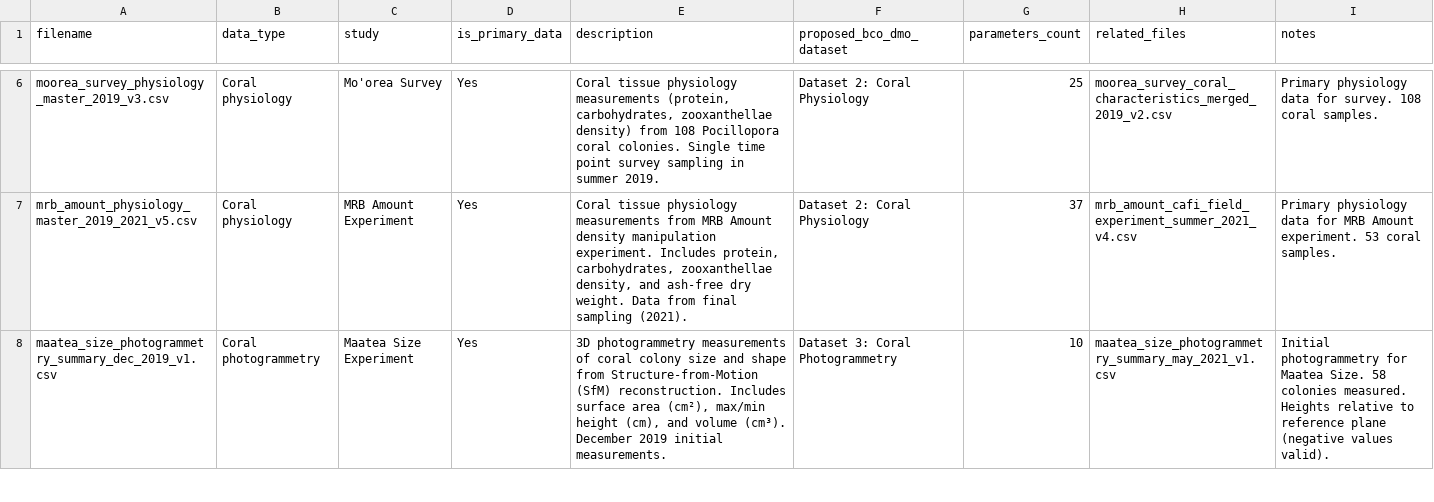
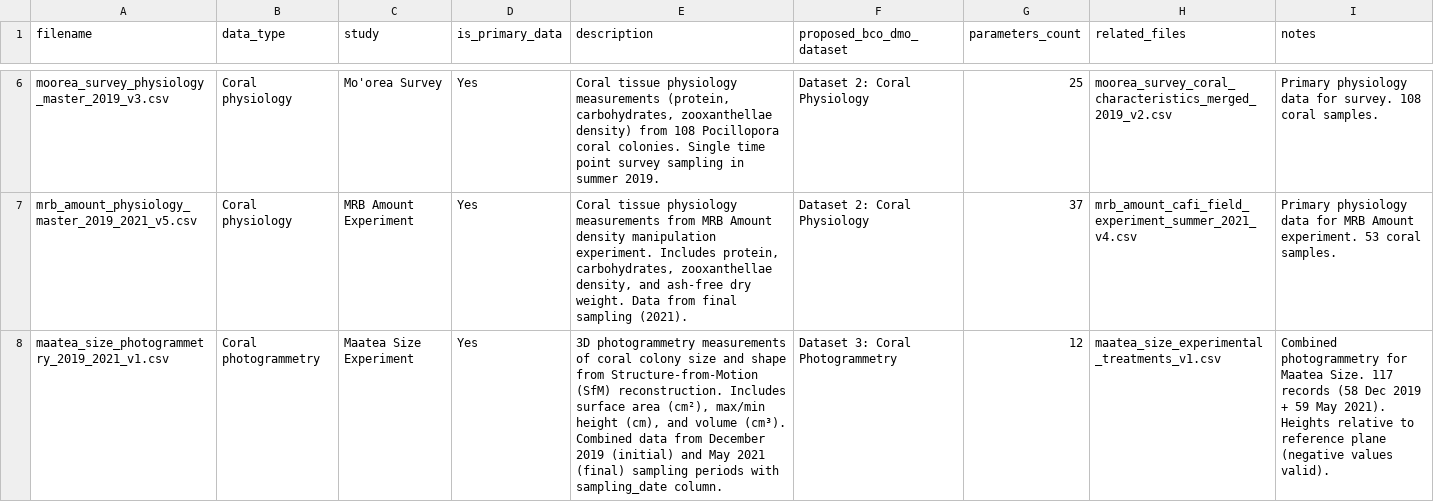
Before and after one commit to stier-lab/moorea-cafi-data, a CSV file: BCO_DMO_FILE_DESCRIPTIONS.csv, drawn as a sheet; only a part is shown, gaps mark what is left out; the diff covers the shown part only; the diff names each change by its address in the sheet, - before the commit and + after, or states it on an @@ line.

```diff
--- a/BCO_DMO_FILE_DESCRIPTIONS.csv
+++ b/BCO_DMO_FILE_DESCRIPTIONS.csv
-A8 (filename): maatea_size_photogrammetry_summary_dec_2019_v1.csv
+A8 (filename): maatea_size_photogrammetry_2019_2021_v1.csv
-E8 (description): …volume (cm³). December 2019 initial measurements.
+E8 (description): …volume (cm³). Combined data from December 2019 (initial) and May 2021 (final) sampling periods with sampling_date column.
-G8 (parameters_count): 10
+G8 (parameters_count): 12
-H8 (related_files): maatea_size_photogrammetry_summary_may_2021_v1.csv
+H8 (related_files): maatea_size_experimental_treatments_v1.csv
-I8 (notes): Initial photogrammetry for Maatea Size. 58 colonies measured. Heights relative…
+I8 (notes): Combined photogrammetry for Maatea Size. 117 records (58 Dec 2019 + 59 May 2021). Heights relative…
```
Also changed, not shown: 1 removed row and 2 edited cells elsewhere in this file, 6 other files.
